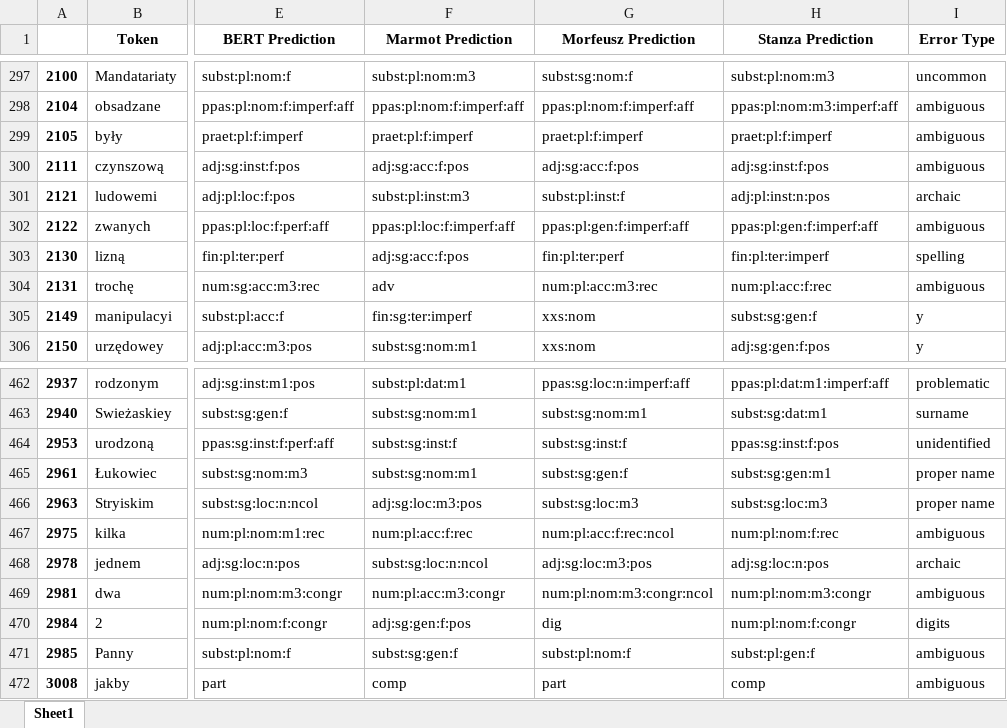
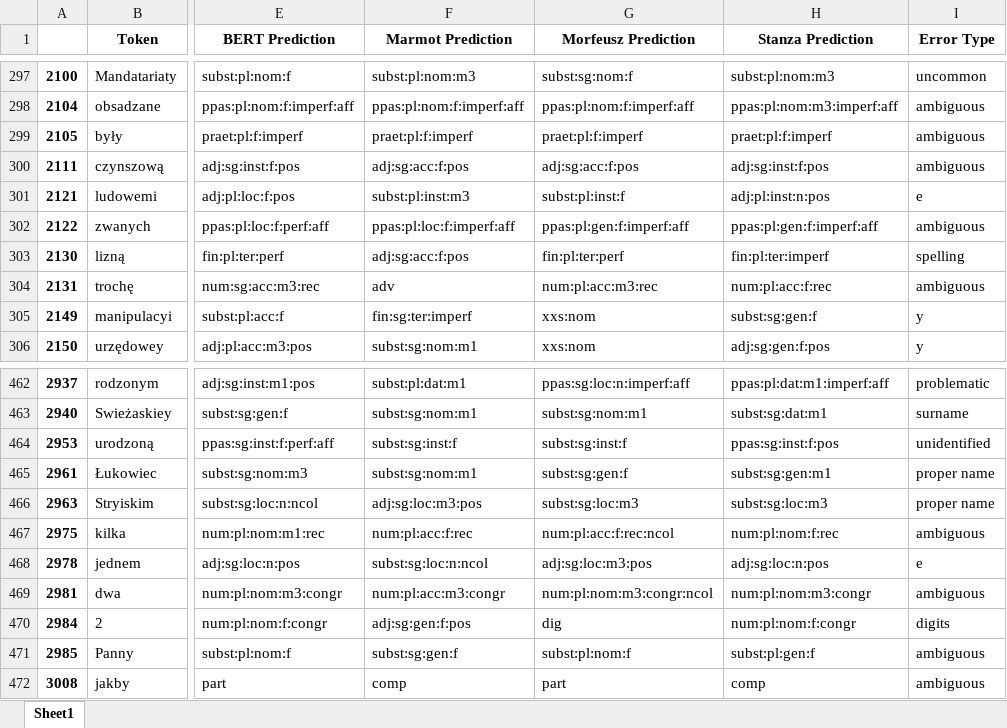
Before and after one commit to Turtilla/swe-ma-thesis, an Excel workbook: data/results/all_xpos_annotated.xlsx, sheet Sheet1, drawn as a sheet; only a part is shown, gaps mark what is left out; values as stored, in another font and other column widths than the file's, no borders; the diff covers the shown part only; the diff names each change by its address in the sheet, - before the commit and + after, or states it on an @@ line.

```diff
--- a/data/results/all_xpos_annotated.xlsx (sheet Sheet1)
+++ b/data/results/all_xpos_annotated.xlsx (sheet Sheet1)
-I301 (Error Type): archaic
+I301 (Error Type): e
-I468 (Error Type): archaic
+I468 (Error Type): e
```
Also changed, not shown: 6 edited cells elsewhere in this sheet, data/results/all_lemmas_annotated.xlsx, data/results/all_upos_annotated.xlsx.
